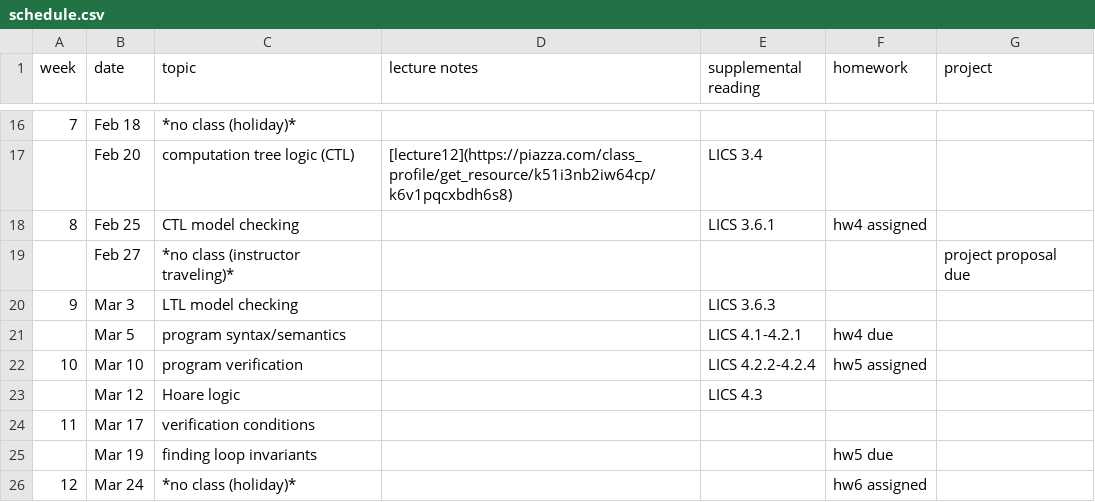
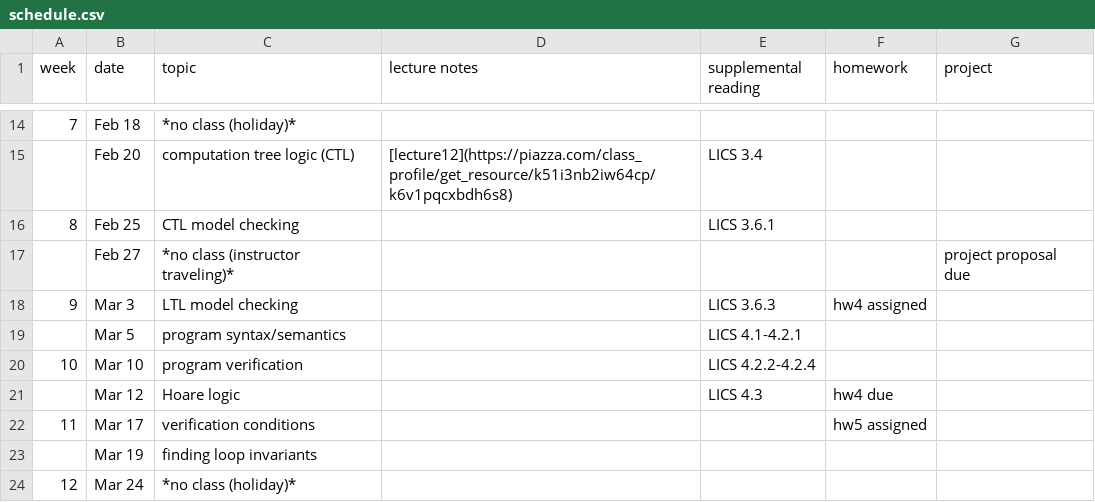
Before and after one commit to mines-pvs/s20-syllabus, a CSV file: schedule.csv, drawn as a sheet; only a part is shown, gaps mark what is left out; the diff covers the shown part only.

Commit message:
update schedule

```diff
--- a/schedule.csv
+++ b/schedule.csv
@@ -18 +16 @@ week,date,topic,lecture notes,supplemental reading,homework,project
-8,Feb 25,CTL model checking,,LICS 3.6.1,hw4 assigned,
+8,Feb 25,CTL model checking,,LICS 3.6.1,,,
@@ -20,7 +18,7 @@ week,date,topic,lecture notes,supplemental reading,homework,project
-9,Mar 3,LTL model checking,,LICS 3.6.3,,
-,Mar 5,program syntax/semantics,,LICS 4.1-4.2.1,hw4 due,
-10,Mar 10,program verification,,LICS 4.2.2-4.2.4,hw5 assigned,
-,Mar 12,Hoare logic,,LICS 4.3,,
-11,Mar 17,verification conditions,,,,
-,Mar 19,finding loop invariants,,,hw5 due,
-12,Mar 24,*no class (holiday)*,,,hw6 assigned,
+9,Mar 3,LTL model checking,,LICS 3.6.3,hw4 assigned,,
+,Mar 5,program syntax/semantics,,LICS 4.1-4.2.1,,,
+10,Mar 10,program verification,,LICS 4.2.2-4.2.4,,,
+,Mar 12,Hoare logic,,LICS 4.3,hw4 due,,
+11,Mar 17,verification conditions,,,hw5 assigned,,
+,Mar 19,finding loop invariants,,,,,
+12,Mar 24,*no class (holiday)*,,,,,
```
Also changed, not shown: 2 removed rows and 10 edited cells elsewhere in this file.
